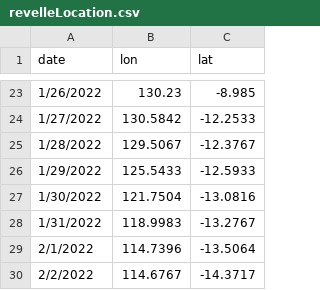
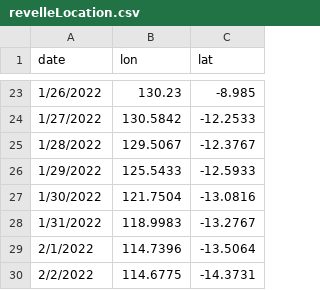
Before and after one commit to barbmuhling/sbtMaps, a CSV file: data/revelleLocation.csv, drawn as a sheet; only a part is shown, gaps mark what is left out.

Commit message:
Update maps February 2nd

```diff
--- a/data/revelleLocation.csv
+++ b/data/revelleLocation.csv
@@ -29,2 +29,2 @@ date,lon,lat
 2/1/2022,114.7396,-13.5064
-2/2/2022,114.6767,-14.3717
+2/2/2022,114.6775,-14.3731
```
